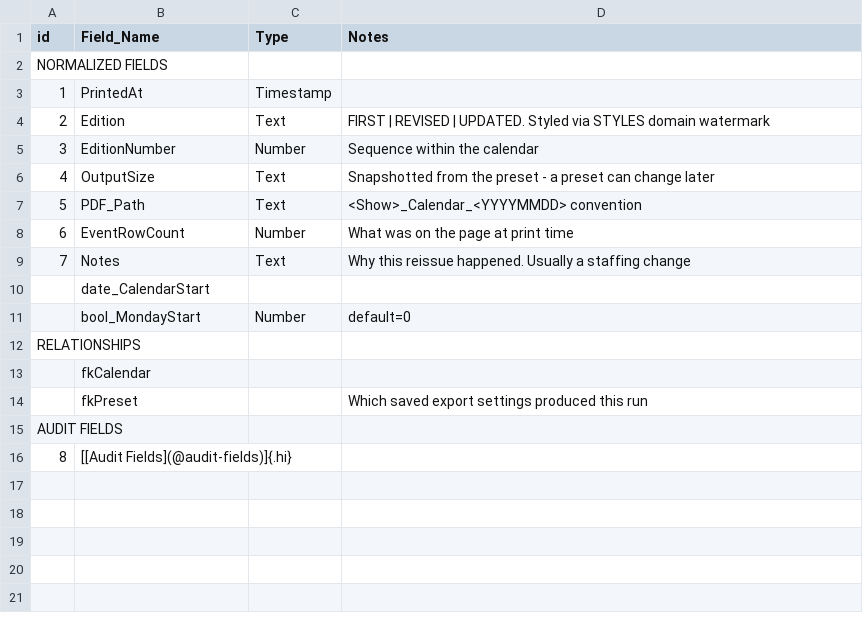
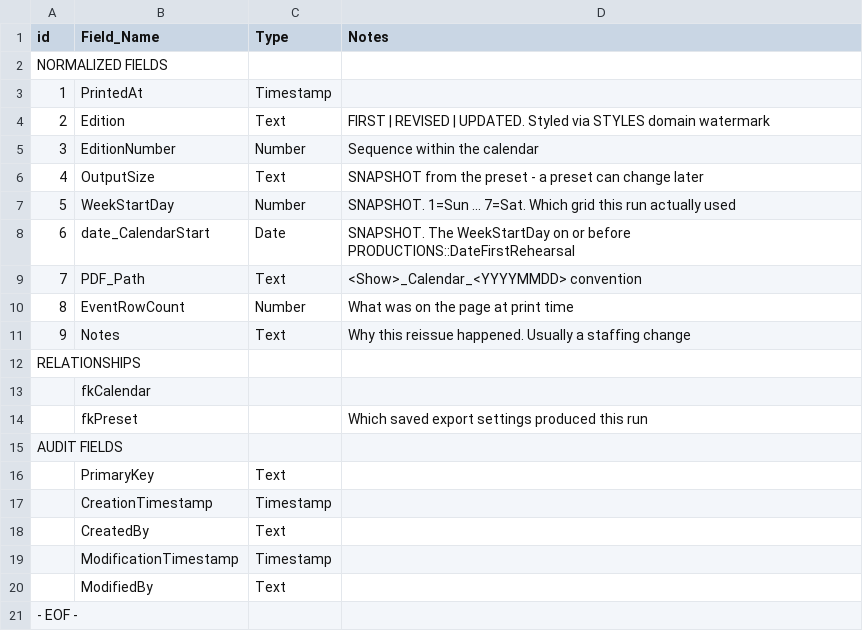
Before and after one commit to mawizorek/maw-prose, a TSV file: apps/production-mawster/02-tables/PRINT_SESSIONS.tsv, drawn as a sheet; removed rows and columns are numbered as before the commit, all else as after; the diff names each change by its address in the sheet, - before the commit and + after, or states it on an @@ line.

Commit message:
production-mawster: week start is a print spec, WeekStartDay replaces the boolean

```diff
--- a/apps/production-mawster/02-tables/PRINT_SESSIONS.tsv
+++ b/apps/production-mawster/02-tables/PRINT_SESSIONS.tsv
-D6 (Notes): Snapshotted from the…
+D6 (Notes): SNAPSHOT from the…
+row 7: 5 | WeekStartDay | Number | SNAPSHOT. 1=Sun ... 7=Sat. Which grid this run actually used
+row 8: 6 | date_CalendarStart | Date | SNAPSHOT. The WeekStartDay on or before PRODUCTIONS::DateFirstRehearsal
@@ column A (id) renumbered from row 9 down @@
-row 10:  | date_CalendarStart
-row 11:  | bool_MondayStart | Number | default=0
+row 16:  | PrimaryKey | Text
+row 17:  | CreationTimestamp | Timestamp
+row 18:  | CreatedBy | Text
+row 19:  | ModificationTimestamp | Timestamp
+row 20:  | ModifiedBy | Text
-B21 (Field_Name): [[Audit Fields](@audit-fields)]{.hi}
+B21 (Field_Name): (empty)
```
Also changed, not shown: apps/production-mawster/02-tables/PRINT_PRESETS.tsv, apps/production-mawster/02-tables/PRODUCTION_CALENDARS.tsv, 1 other file.
